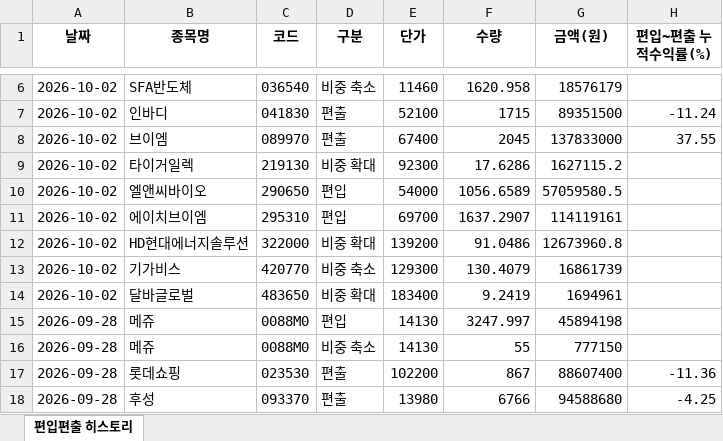
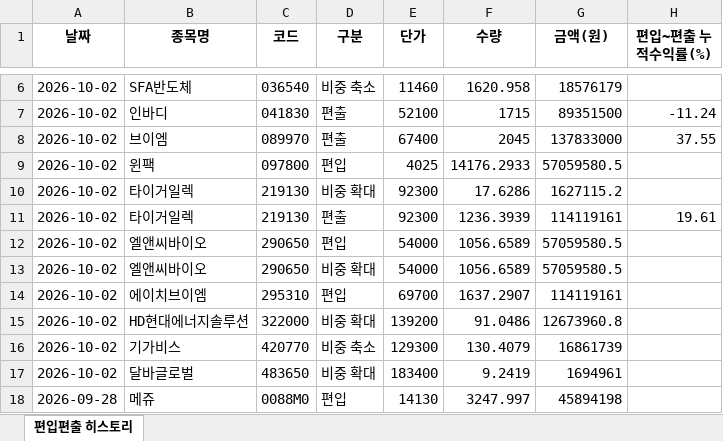
Before and after one commit to joonhakkim/liquidity-dashboard, an Excel workbook: docs/downloads/my_mp_history.xlsx, sheet 편입편출 히스토리, drawn as a sheet; only a part is shown, gaps mark what is left out; the shorter side is filled out with more unchanged rows; values as stored, in another font and other column widths than the file's, no borders; the diff names each change by its address in the sheet, - before the commit and + after, or states it on an @@ line.

```diff
--- a/docs/downloads/my_mp_history.xlsx (sheet 편입편출 히스토리)
+++ b/docs/downloads/my_mp_history.xlsx (sheet 편입편출 히스토리)
+row 9: 2026-10-02 | 윈팩 | 097800 | 편입 | 4025 | 14176.2933 | 57059580.5
+row 11: 2026-10-02 | 타이거일렉 | 219130 | 편출 | 92300 | 1236.3939 | 114119161 | 19.61
+row 13: 2026-10-02 | 엘앤씨바이오 | 290650 | 비중 확대 | 54000 | 1056.6589 | 57059580.5
```
Also changed, not shown: docs/downloads/kosdaq_long_short_index_history.xlsx, docs/downloads/mingu_mp_history.xlsx, 13 other files.
